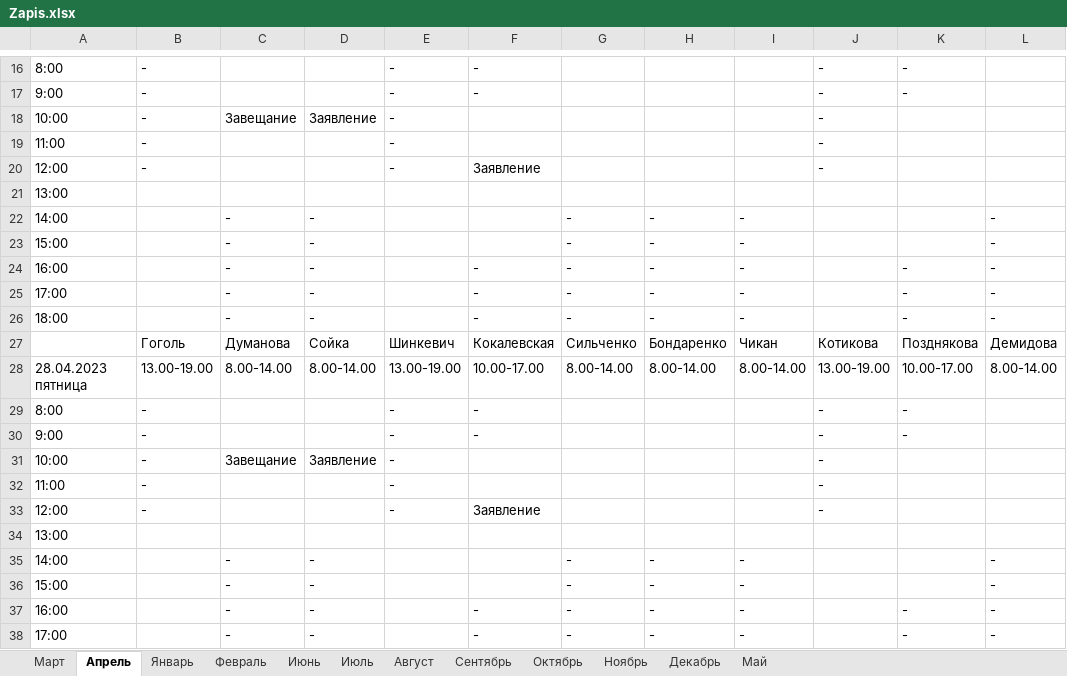
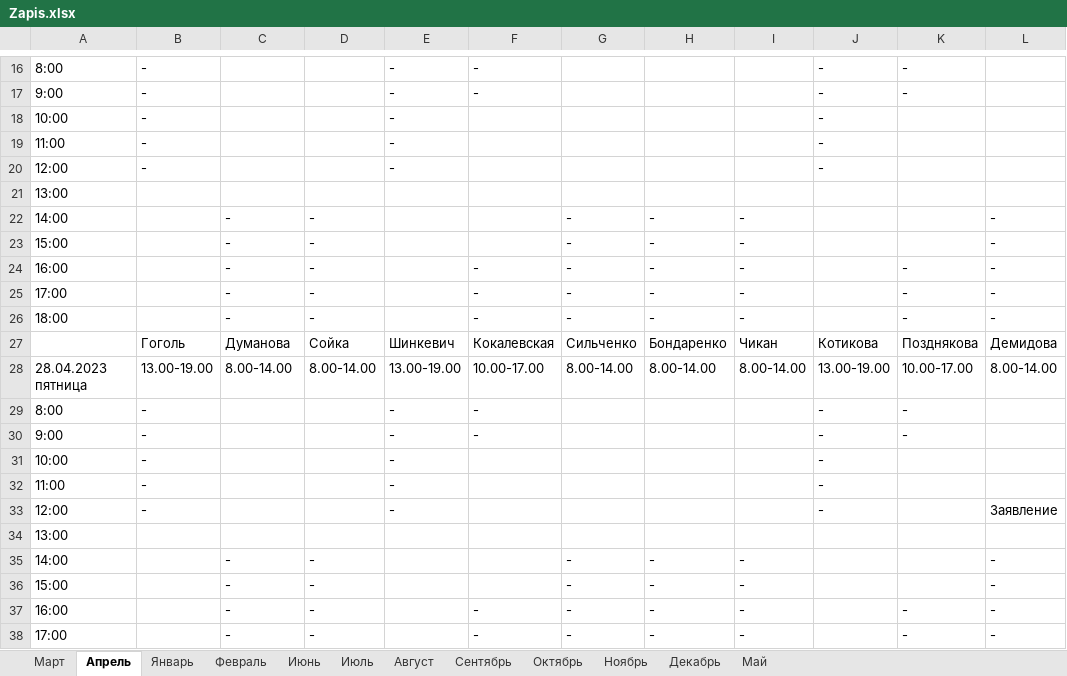
Before and after one commit to GertmanAlena/NB, an Excel workbook: Notarius/Zapis.xlsx, sheet Апрель, drawn as a sheet; only a part is shown, gaps mark what is left out; values as stored, in another font and other column widths than the file's, no cell formats; the diff covers the shown part only; the diff names each change by its address in the sheet, - before the commit and + after, or states it on an @@ line.

```diff
--- a/Notarius/Zapis.xlsx (sheet Апрель)
+++ b/Notarius/Zapis.xlsx (sheet Апрель)
-C18: Завещание
+C18: (empty)
-D18: Заявление
+D18: (empty)
-F20: Заявление
+F20: (empty)
-C31: Завещание
+C31: (empty)
-D31: Заявление
+D31: (empty)
-F33: Заявление
+F33: (empty)
-L33: (empty)
+L33: Заявление
```
Also changed, not shown: 15 added rows and 6 edited cells elsewhere in this sheet, sheet Май, cell formats, 3 other files.
